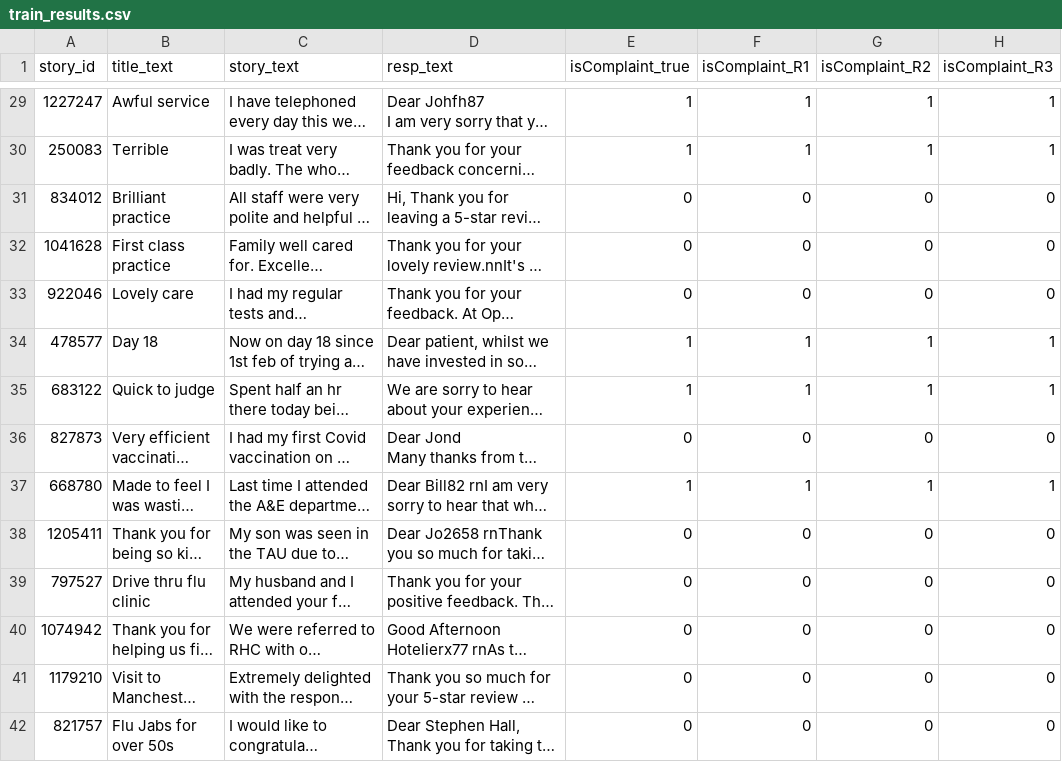
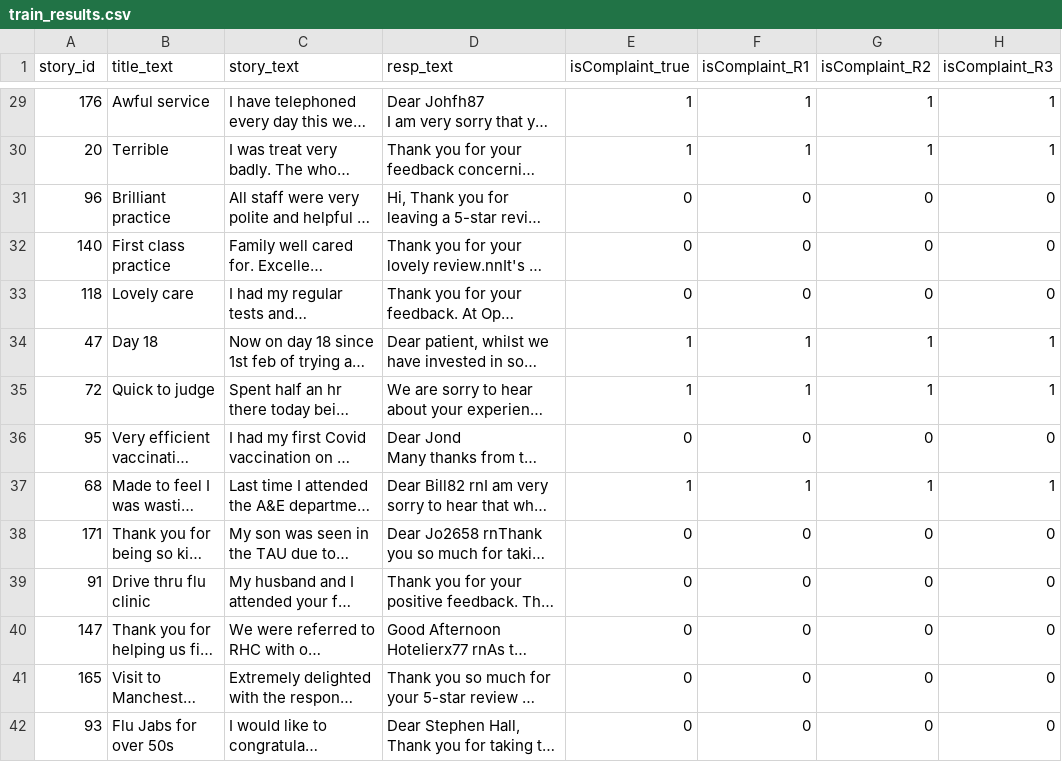
Before and after one commit to alexiamhe93/CorrectiveCultureInResponses, a CSV file: final_data/train_results.csv, drawn as a sheet; only a part is shown, gaps mark what is left out; long unchanged cells end in …; the diff covers the shown part only; the diff names each change by its address in the sheet, - before the commit and + after, or states it on an @@ line.

```diff
--- a/final_data/train_results.csv
+++ b/final_data/train_results.csv
-A29 (story_id): 1227247
+A29 (story_id): 176
-A30 (story_id): 250083
+A30 (story_id): 20
-A31 (story_id): 834012
+A31 (story_id): 96
-A32 (story_id): 1041628
+A32 (story_id): 140
-A33 (story_id): 922046
+A33 (story_id): 118
-A34 (story_id): 478577
+A34 (story_id): 47
-A35 (story_id): 683122
+A35 (story_id): 72
-A36 (story_id): 827873
+A36 (story_id): 95
-A37 (story_id): 668780
+A37 (story_id): 68
-A38 (story_id): 1205411
+A38 (story_id): 171
-A39 (story_id): 797527
+A39 (story_id): 91
-A40 (story_id): 1074942
+A40 (story_id): 147
-A41 (story_id): 1179210
+A41 (story_id): 165
-A42 (story_id): 821757
+A42 (story_id): 93
```
Also changed, not shown: 166 edited cells elsewhere in this file, final_data/IRRdata.csv, 4 other files.
